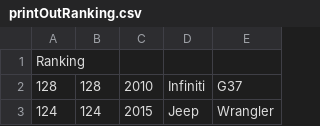
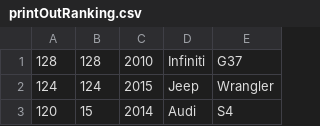
Before and after one commit to jiaojiaon/CISC3140_Lab1, a CSV file: printOutRanking.csv, drawn as a sheet; only a part is shown; the shorter side is filled out with more unchanged rows.

Commit message:
try to fix print out issue

```diff
--- a/printOutRanking.csv
+++ b/printOutRanking.csv
@@ -1,2 +1 @@
-Ranking				
 128	128	2010	Infiniti	G37
```
Also changed, not shown: 7 other files.
